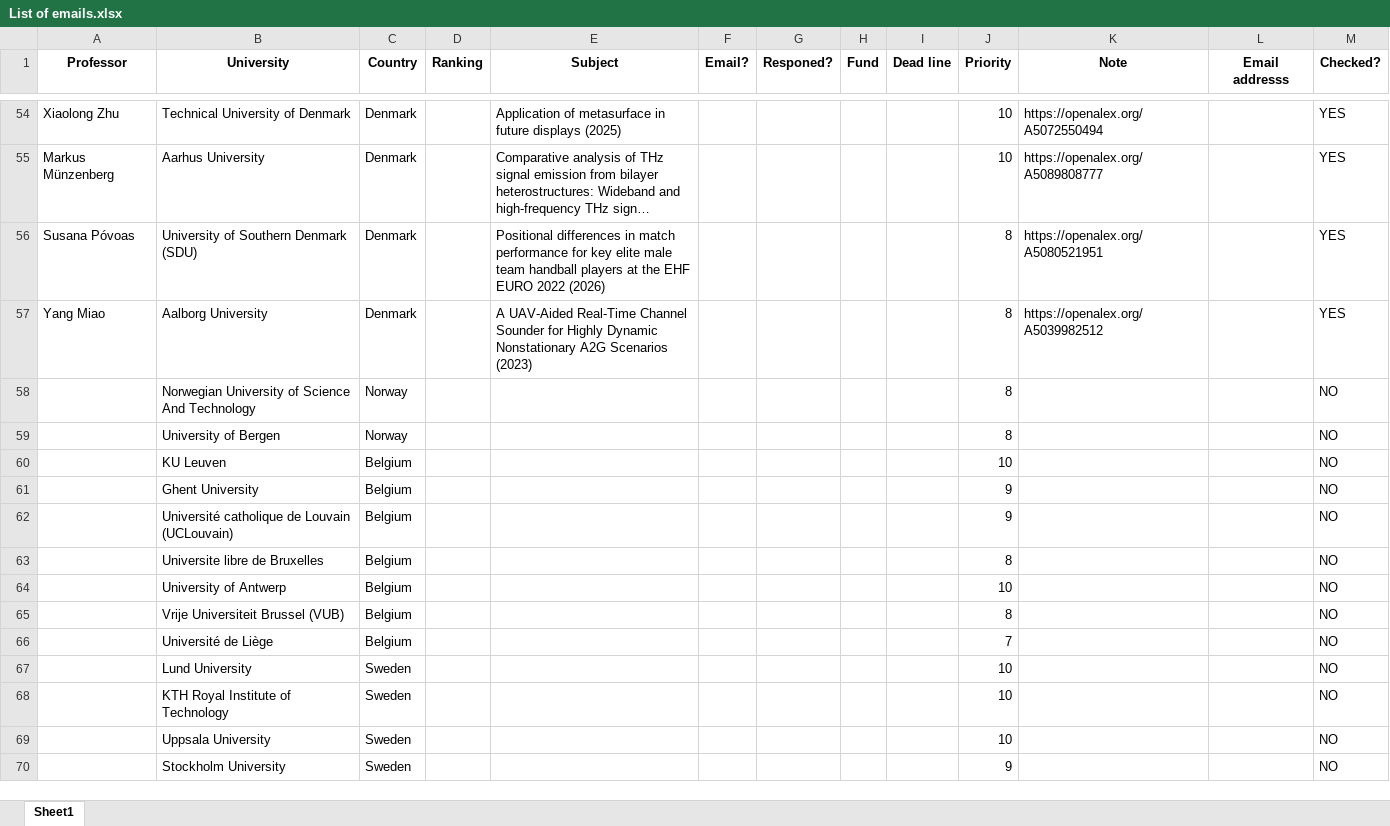
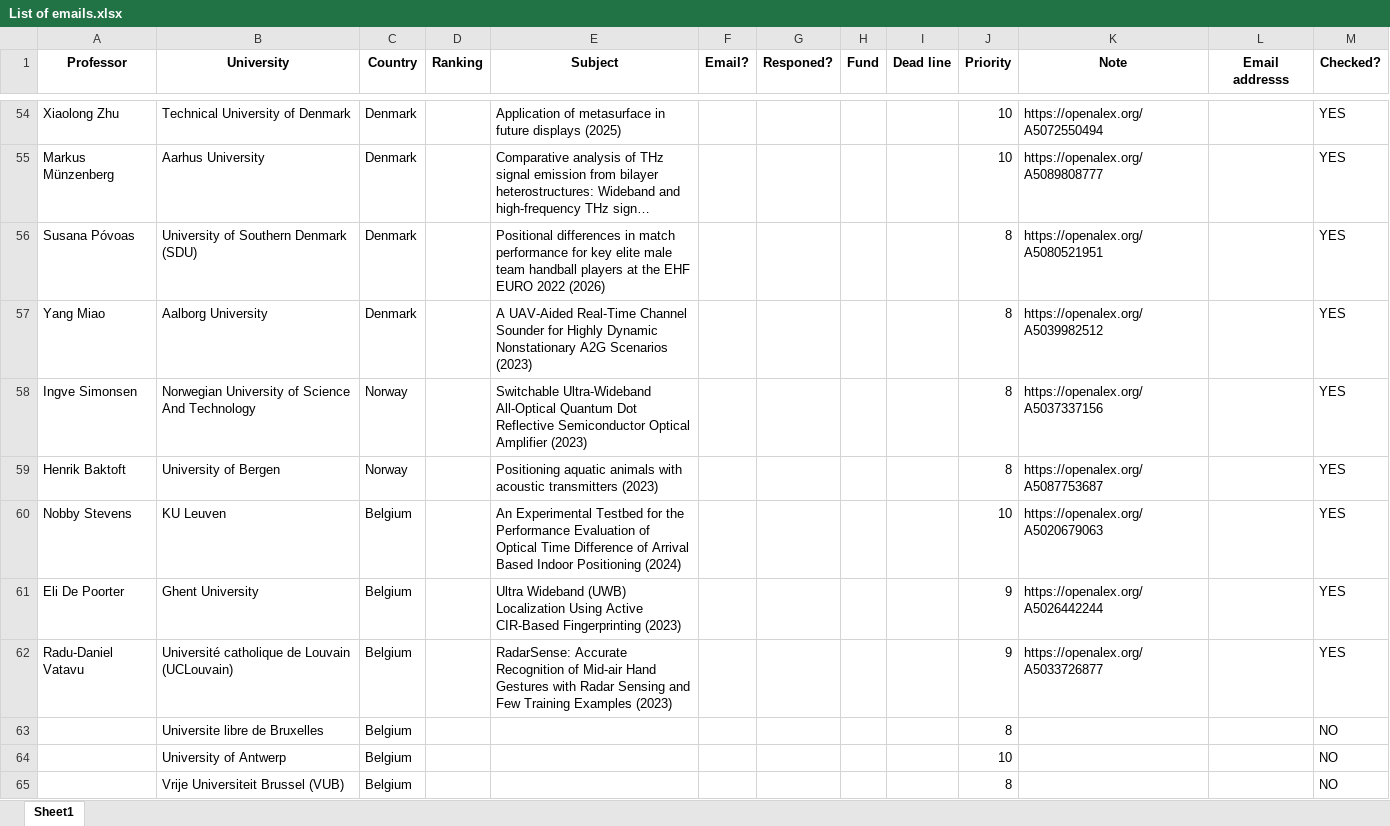
Before and after one commit to Dara-Zahedii/phd-lead-finder, an Excel workbook: List of emails.xlsx, sheet Sheet1, drawn as a sheet; only a part is shown, gaps mark what is left out; the shorter side is filled out with more unchanged rows; long unchanged cells end in …; values as stored, in another font and other column widths than the file's, no borders; removed rows and columns are numbered as before the commit, all else as after; the diff names each change by its address in the sheet, - before the commit and + after, or states it on an @@ line.

```diff
--- a/List of emails.xlsx (sheet Sheet1)
+++ b/List of emails.xlsx (sheet Sheet1)
-row 58:  | Norwegian University of Science And Technology | Norway |  |  |  |  |  |  | 8 |  |  | NO
-row 59:  | University of Bergen | Norway |  |  |  |  |  |  | 8 |  |  | NO
-row 60:  | KU Leuven | Belgium |  |  |  |  |  |  | 10 |  |  | NO
-row 61:  | Ghent University | Belgium |  |  |  |  |  |  | 9 |  |  | NO
-row 62:  | Université catholique de Louvain (UCLouvain) | Belgium |  |  |  |  |  |  | 9 |  |  | NO
+row 58: Ingve Simonsen | Norwegian University of Science And Technology | Norway |  | Switchable Ultra-Wideband All-Optical Quantum Dot Reflective Semiconductor Optical Amplifier (2023) |  |  |  |  | 8 | https://openalex.org/A5037337156 |  | YES
+row 59: Henrik Baktoft | University of Bergen | Norway |  | Positioning aquatic animals with acoustic transmitters (2023) |  |  |  |  | 8 | https://openalex.org/A5087753687 |  | YES
+row 60: Nobby Stevens | KU Leuven | Belgium |  | An Experimental Testbed for the Performance Evaluation of Optical Time Difference of Arrival Based Indoor Positioning (2024) |  |  |  |  | 10 | https://openalex.org/A5020679063 |  | YES
+row 61: Eli De Poorter | Ghent University | Belgium |  | Ultra Wideband (UWB) Localization Using Active CIR-Based Fingerprinting (2023) |  |  |  |  | 9 | https://openalex.org/A5026442244 |  | YES
+row 62: Radu-Daniel Vatavu | Université catholique de Louvain (UCLouvain) | Belgium |  | RadarSense: Accurate Recognition of Mid-air Hand Gestures with Radar Sensing and Few Training Examples (2023) |  |  |  |  | 9 | https://openalex.org/A5033726877 |  | YES
```
Also changed, not shown: 1 other file.
